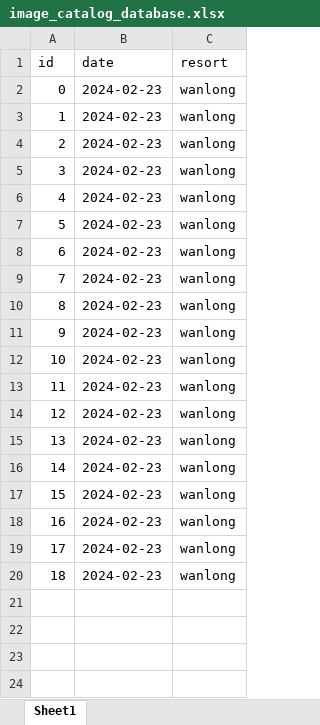
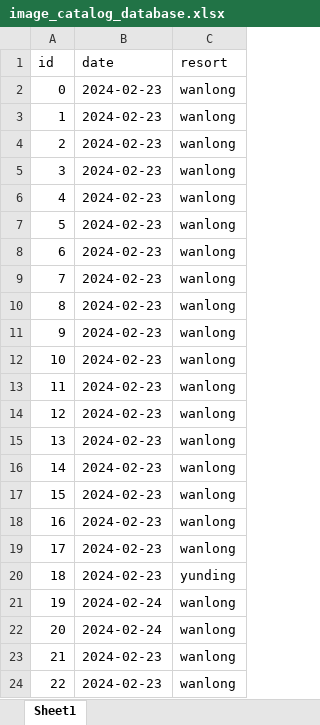
Before and after one commit to AlexTraveling/skiing_time_deploy, an Excel workbook: image_catalog_database.xlsx, sheet Sheet1, drawn as a sheet; values as stored, in another font and other column widths than the file's, no borders; addresses are those after the commit; the diff names each change by its address in the sheet, - before the commit and + after, or states it on an @@ line.

Commit message:
Add files via upload

```diff
--- a/image_catalog_database.xlsx (sheet Sheet1)
+++ b/image_catalog_database.xlsx (sheet Sheet1)
+row 20: 18 | 2024-02-23 | yunding
+row 21: 19 | 2024-02-24 | wanlong
+row 22: 20 | 2024-02-24 | wanlong
@@ column A (id) renumbered in row 23 @@
+row 24: 22 | 2024-02-23 | wanlong
```
